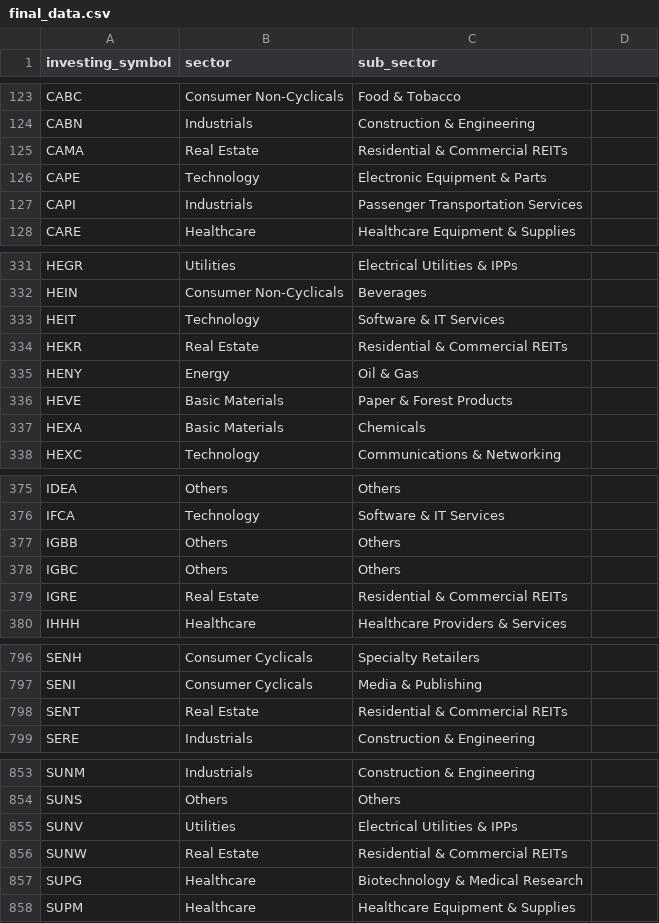
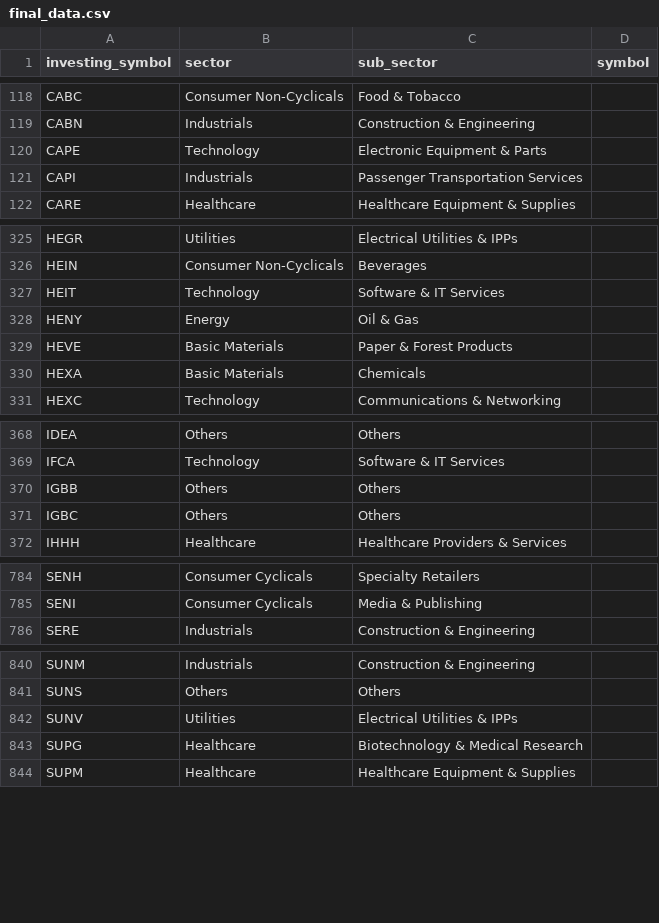
Before and after one commit to supertypeai/sectors_klse_scraper, a CSV file: data/final_data.csv, drawn as a sheet; only a part is shown, gaps mark what is left out; the diff covers the shown part only.

```diff
--- a/data/final_data.csv
+++ b/data/final_data.csv
@@ -1 +1 @@
-investing_symbol,sector,sub_sector
+investing_symbol,sector,sub_sector,symbol
@@ -125 +119,0 @@ CABN,Industrials,Construction & Engineering
-CAMA,Real Estate,Residential & Commercial REITs
@@ -334 +327,0 @@ HEIT,Technology,Software & IT Services
-HEKR,Real Estate,Residential & Commercial REITs
@@ -379 +371,0 @@ IGBC,Others,Others
-IGRE,Real Estate,Residential & Commercial REITs
@@ -798 +785,0 @@ SENI,Consumer Cyclicals,Media & Publishing
-SENT,Real Estate,Residential & Commercial REITs
@@ -856 +842,0 @@ SUNV,Utilities,Electrical Utilities & IPPs
-SUNW,Real Estate,Residential & Commercial REITs
```
Also changed, not shown: 17 added rows and 12 removed rows elsewhere in this file, 8 other files.
